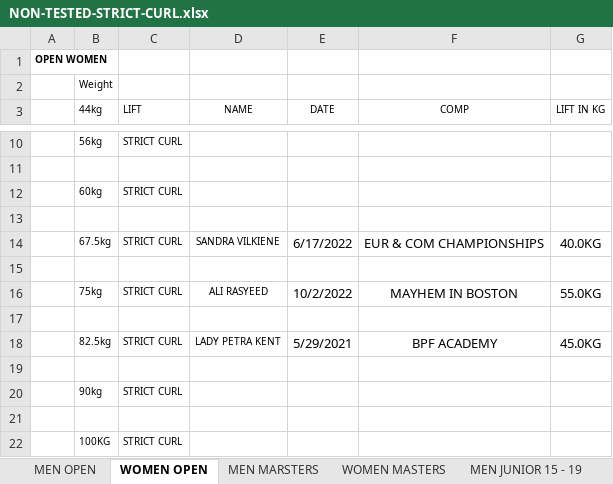
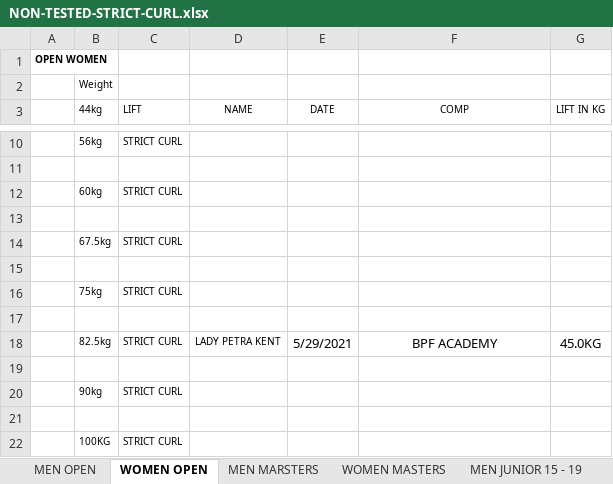
Before and after one commit to iamscottfreeman/bplf.co.uk, an Excel workbook: public/downloads/NON-TESTED-STRICT-CURL.xlsx, sheet WOMEN OPEN, drawn as a sheet; only a part is shown, gaps mark what is left out; values as stored, in another font and other column widths than the file's, no borders; removed rows and columns are numbered as before the commit, all else as after; the diff names each change by its address in the sheet, - before the commit and + after, or states it on an @@ line.

```diff
--- a/public/downloads/NON-TESTED-STRICT-CURL.xlsx (sheet WOMEN OPEN)
+++ b/public/downloads/NON-TESTED-STRICT-CURL.xlsx (sheet WOMEN OPEN)
-row 14:  | 67.5kg | STRICT CURL | SANDRA VILKIENE | 6/17/2022 | EUR & COM CHAMPIONSHIPS | 40.0KG
+row 14:  | 67.5kg | STRICT CURL
-row 16:  | 75kg | STRICT CURL | ALI RASYEED | 10/2/2022 | MAYHEM IN BOSTON | 55.0KG
+row 16:  | 75kg | STRICT CURL
```
Also changed, not shown: sheet MEN MARSTERS, sheet MEN OPEN, sheet WOMEN JUNIOR 15 -19, sheet WOMEN MASTERS, other sheet tabs, public/downloads/NON-TESTED-CLASSIC-RAW-SINGLE-LIFTS.xlsx, public/downloads/NON-TESTED-FP-RAW.xlsx, 8 other files.
